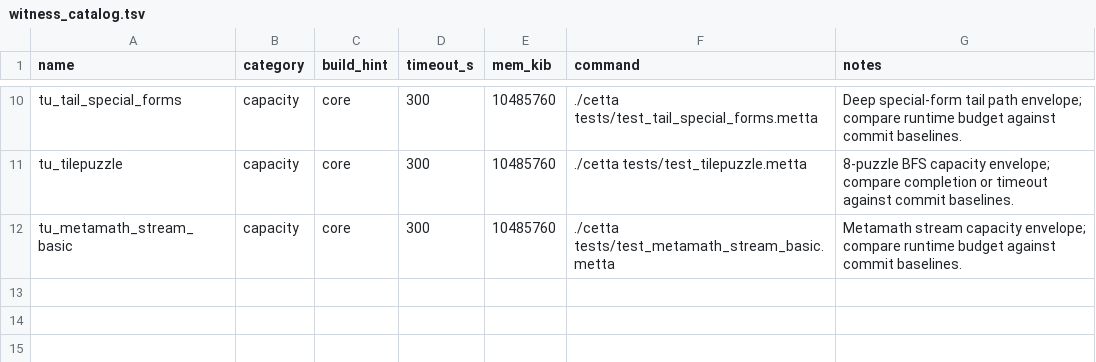
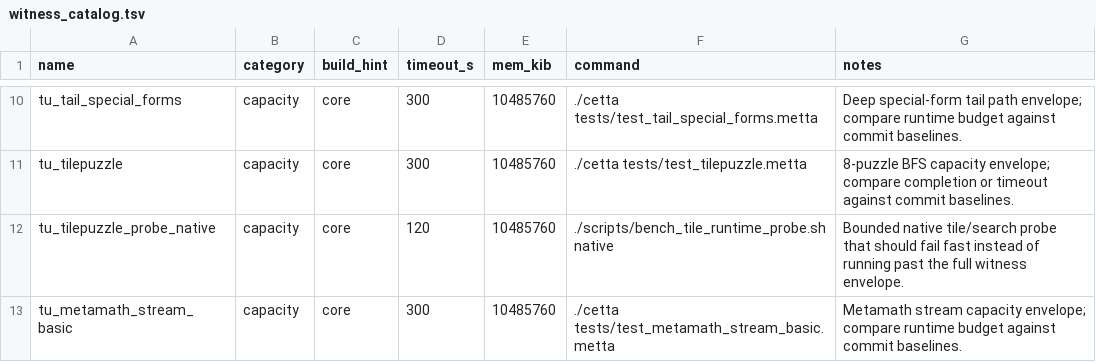
Before and after one commit to zariuq/CeTTa, a TSV file: perf/witness_catalog.tsv, drawn as a sheet; only a part is shown, gaps mark what is left out.

```diff
--- a/perf/witness_catalog.tsv
+++ b/perf/witness_catalog.tsv
@@ -11,2 +11,3 @@ tu_tail_special_forms	capacity	core	300	10485760	./cetta tests/test_tail_special
 tu_tilepuzzle	capacity	core	300	10485760	./cetta tests/test_tilepuzzle.metta	8-puzzle BFS capacity envelope; compare completion or timeout against commit baselines.
+tu_tilepuzzle_probe_native	capacity	core	120	10485760	./scripts/bench_tile_runtime_probe.sh native	Bounded native tile/search probe that should fail fast instead of running past the full witness envelope.
 tu_metamath_stream_basic	capacity	core	300	10485760	./cetta tests/test_metamath_stream_basic.metta	Metamath stream capacity envelope; compare runtime budget against commit baselines.
```
Also changed, not shown: perf/baseline_records.tsv, 27 other files.
